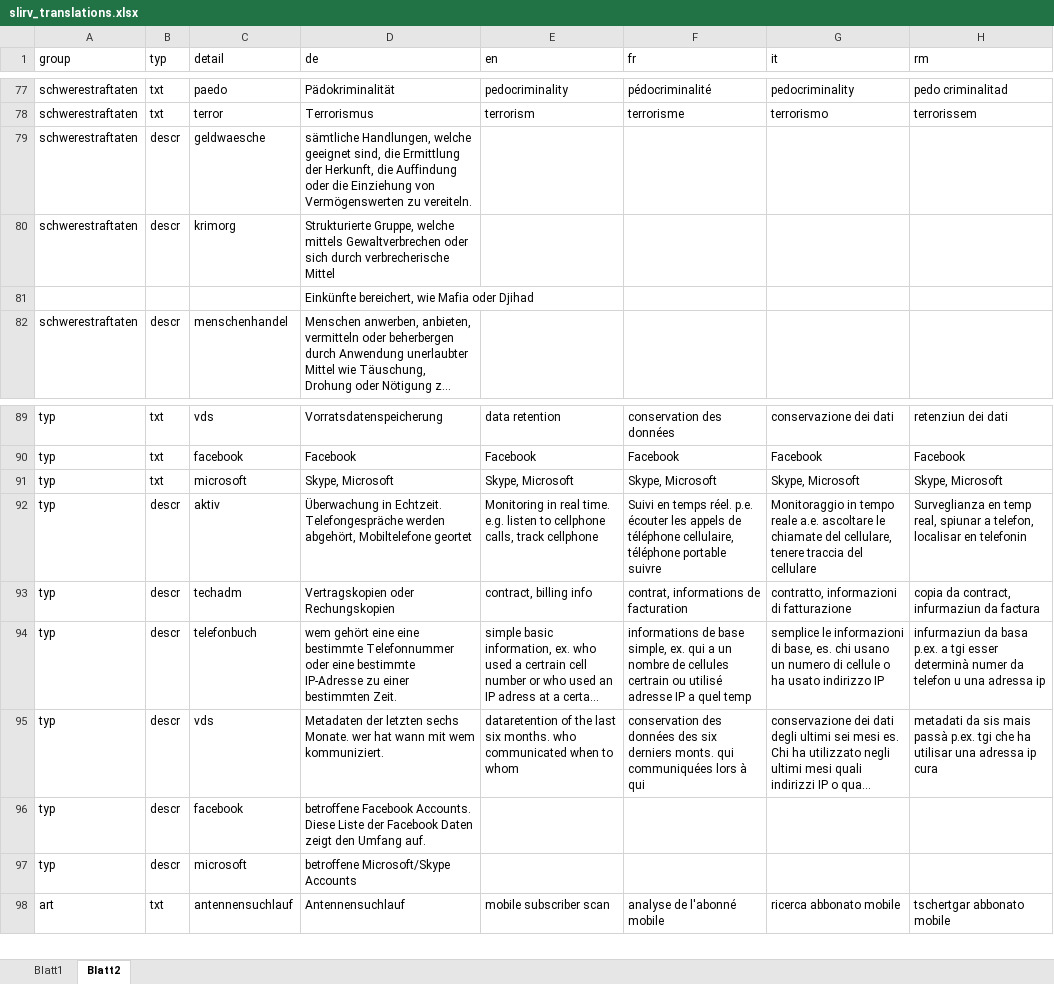
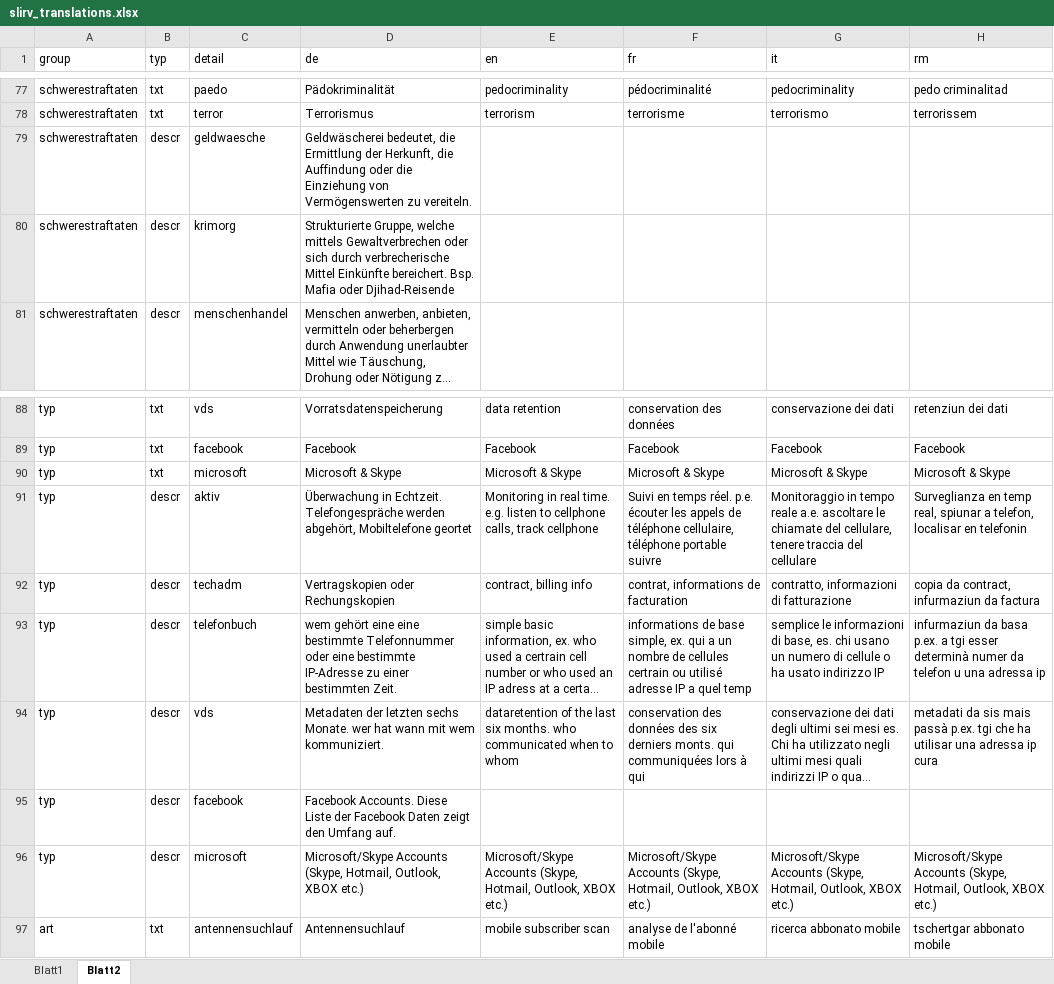
Before and after one commit to ideadapt/swiss-lawful-interception-visualization, an Excel workbook: _specs/slirv_translations.xlsx, sheet Blatt2, drawn as a sheet; only a part is shown, gaps mark what is left out; long unchanged cells end in …; values as stored, in another font and other column widths than the file's, no borders; removed rows and columns are numbered as before the commit, all else as after; the diff names each change by its address in the sheet, - before the commit and + after, or states it on an @@ line.

Commit message:
Update Translations
Update: Excelfile der Übersetzungen

```diff
--- a/_specs/slirv_translations.xlsx (sheet Blatt2)
+++ b/_specs/slirv_translations.xlsx (sheet Blatt2)
-D79 (de): sämtliche Handlungen, welche geeignet sind, die Ermittlung…
+D79 (de): Geldwäscherei bedeutet, die Ermittlung…
-D80 (de): …verbrecherische Mittel
+D80 (de): …verbrecherische Mittel Einkünfte bereichert. Bsp. Mafia oder Djihad-Reisende
-row 81:  |  |  | Einkünfte bereichert, wie Mafia oder Djihad
-D90 (de): Skype, Microsoft
+D90 (de): Microsoft & Skype
-E90 (en): Skype, Microsoft
+E90 (en): Microsoft & Skype
-F90 (fr): Skype, Microsoft
+F90 (fr): Microsoft & Skype
-G90 (it): Skype, Microsoft
+G90 (it): Microsoft & Skype
-H90 (rm): Skype, Microsoft
+H90 (rm): Microsoft & Skype
-D95 (de): betroffene Facebook Accounts.…
+D95 (de): Facebook Accounts.…
-D96 (de): betroffene Microsoft/Skype Accounts
+D96 (de): Microsoft/Skype Accounts (Skype, Hotmail, Outlook, XBOX etc.)
-E96 (en): (empty)
+E96 (en): Microsoft/Skype Accounts (Skype, Hotmail, Outlook, XBOX etc.)
-F96 (fr): (empty)
+F96 (fr): Microsoft/Skype Accounts (Skype, Hotmail, Outlook, XBOX etc.)
-G96 (it): (empty)
+G96 (it): Microsoft/Skype Accounts (Skype, Hotmail, Outlook, XBOX etc.)
-H96 (rm): (empty)
+H96 (rm): Microsoft/Skype Accounts (Skype, Hotmail, Outlook, XBOX etc.)
```
Also changed, not shown: sheet Blatt1, 1 other file.
